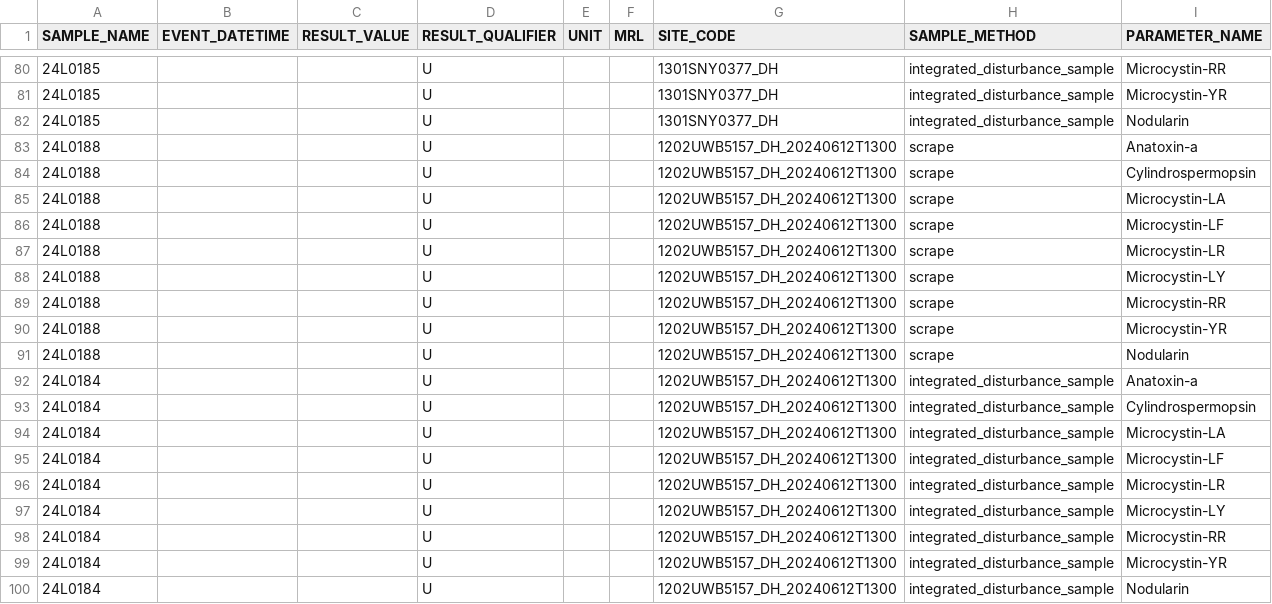
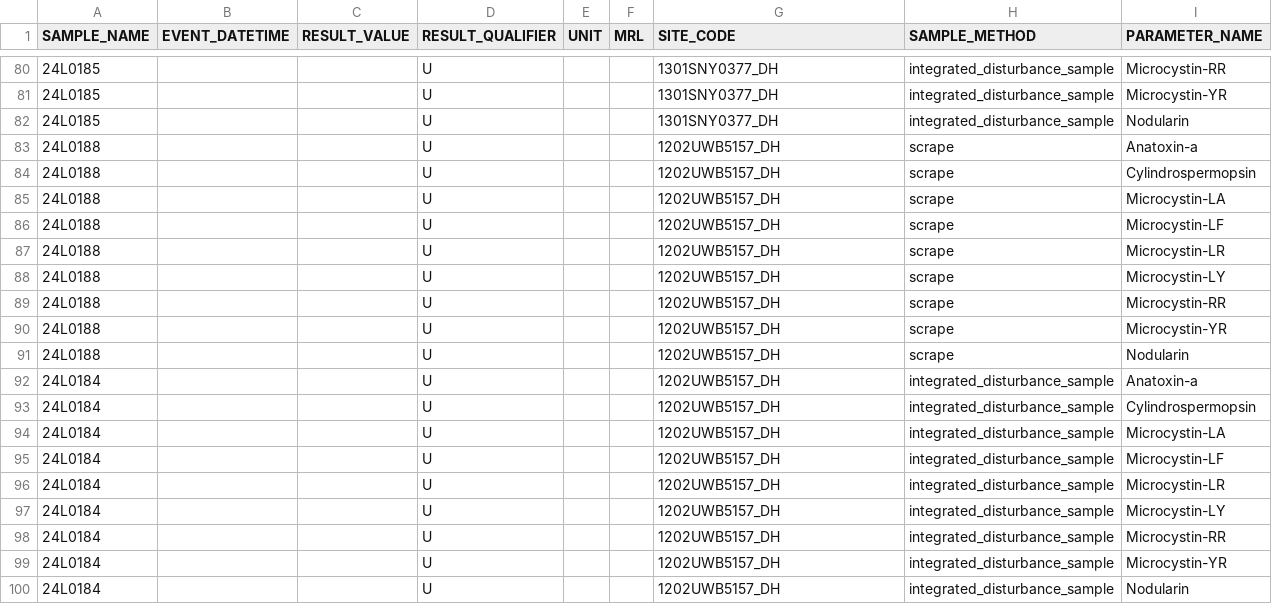
Before and after one commit to BWAM/benthic_habs_2024_2025_lci, a CSV file: data/missing_eurofins_data/non-detects.csv, drawn as a sheet; only a part is shown, gaps mark what is left out.

Commit message:
A bunch of updates since last commit. Fixed missing data, updated existing code, and added new code.

```diff
--- a/data/missing_eurofins_data/non-detects.csv
+++ b/data/missing_eurofins_data/non-detects.csv
@@ -82,19 +82,19 @@ SAMPLE_NAME,EVENT_DATETIME,RESULT_VALUE,RESULT_QUALIFIER,UNIT,MRL,SITE_CODE,SAMP
 24L0185,,,U,,,1301SNY0377_DH,integrated_disturbance_sample,Nodularin
-24L0188,,,U,,,1202UWB5157_DH_20240612T1300,scrape,Anatoxin-a
-24L0188,,,U,,,1202UWB5157_DH_20240612T1300,scrape,Cylindrospermopsin
-24L0188,,,U,,,1202UWB5157_DH_20240612T1300,scrape,Microcystin-LA
-24L0188,,,U,,,1202UWB5157_DH_20240612T1300,scrape,Microcystin-LF
-24L0188,,,U,,,1202UWB5157_DH_20240612T1300,scrape,Microcystin-LR
-24L0188,,,U,,,1202UWB5157_DH_20240612T1300,scrape,Microcystin-LY
-24L0188,,,U,,,1202UWB5157_DH_20240612T1300,scrape,Microcystin-RR
-24L0188,,,U,,,1202UWB5157_DH_20240612T1300,scrape,Microcystin-YR
-24L0188,,,U,,,1202UWB5157_DH_20240612T1300,scrape,Nodularin
-24L0184,,,U,,,1202UWB5157_DH_20240612T1300,integrated_disturbance_sample,Anatoxin-a
-24L0184,,,U,,,1202UWB5157_DH_20240612T1300,integrated_disturbance_sample,Cylindrospermopsin
-24L0184,,,U,,,1202UWB5157_DH_20240612T1300,integrated_disturbance_sample,Microcystin-LA
-24L0184,,,U,,,1202UWB5157_DH_20240612T1300,integrated_disturbance_sample,Microcystin-LF
-24L0184,,,U,,,1202UWB5157_DH_20240612T1300,integrated_disturbance_sample,Microcystin-LR
-24L0184,,,U,,,1202UWB5157_DH_20240612T1300,integrated_disturbance_sample,Microcystin-LY
-24L0184,,,U,,,1202UWB5157_DH_20240612T1300,integrated_disturbance_sample,Microcystin-RR
-24L0184,,,U,,,1202UWB5157_DH_20240612T1300,integrated_disturbance_sample,Microcystin-YR
-24L0184,,,U,,,1202UWB5157_DH_20240612T1300,integrated_disturbance_sample,Nodularin
+24L0188,,,U,,,1202UWB5157_DH,scrape,Anatoxin-a
+24L0188,,,U,,,1202UWB5157_DH,scrape,Cylindrospermopsin
+24L0188,,,U,,,1202UWB5157_DH,scrape,Microcystin-LA
+24L0188,,,U,,,1202UWB5157_DH,scrape,Microcystin-LF
+24L0188,,,U,,,1202UWB5157_DH,scrape,Microcystin-LR
+24L0188,,,U,,,1202UWB5157_DH,scrape,Microcystin-LY
+24L0188,,,U,,,1202UWB5157_DH,scrape,Microcystin-RR
+24L0188,,,U,,,1202UWB5157_DH,scrape,Microcystin-YR
+24L0188,,,U,,,1202UWB5157_DH,scrape,Nodularin
+24L0184,,,U,,,1202UWB5157_DH,integrated_disturbance_sample,Anatoxin-a
+24L0184,,,U,,,1202UWB5157_DH,integrated_disturbance_sample,Cylindrospermopsin
+24L0184,,,U,,,1202UWB5157_DH,integrated_disturbance_sample,Microcystin-LA
+24L0184,,,U,,,1202UWB5157_DH,integrated_disturbance_sample,Microcystin-LF
+24L0184,,,U,,,1202UWB5157_DH,integrated_disturbance_sample,Microcystin-LR
+24L0184,,,U,,,1202UWB5157_DH,integrated_disturbance_sample,Microcystin-LY
+24L0184,,,U,,,1202UWB5157_DH,integrated_disturbance_sample,Microcystin-RR
+24L0184,,,U,,,1202UWB5157_DH,integrated_disturbance_sample,Microcystin-YR
+24L0184,,,U,,,1202UWB5157_DH,integrated_disturbance_sample,Nodularin
```
Also changed, not shown: 2 other files.
